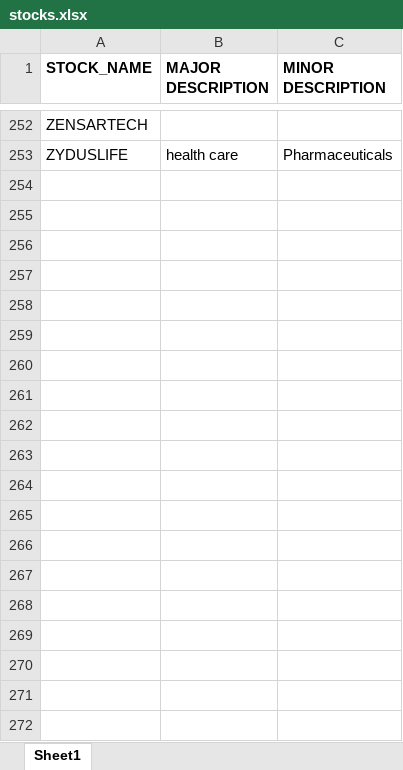
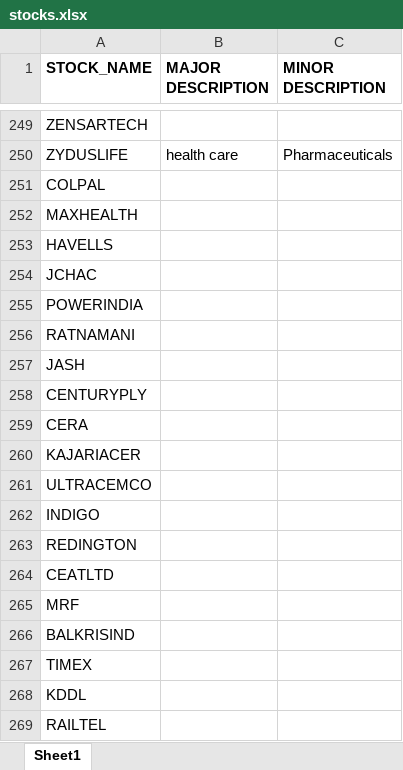
Before and after one commit to dasdebashish17/Stocks, an Excel workbook: src/data/stocks.xlsx, sheet Sheet1, drawn as a sheet; only a part is shown, gaps mark what is left out; values as stored, in another font and other column widths than the file's, no borders; the diff covers the shown part only; the diff names each change by its address in the sheet, - before the commit and + after, or states it on an @@ line.

Commit message:
updated stock list and processing code
updated stock list and processing code

```diff
--- a/src/data/stocks.xlsx (sheet Sheet1)
+++ b/src/data/stocks.xlsx (sheet Sheet1)
+row 251: COLPAL
+row 252: MAXHEALTH
+row 253: HAVELLS
+row 254: JCHAC
+row 255: POWERINDIA
+row 256: RATNAMANI
+row 257: JASH
+row 258: CENTURYPLY
+row 259: CERA
+row 260: KAJARIACER
+row 261: ULTRACEMCO
@@ row 126 moved to row 262: INDIGO @@
+row 263: REDINGTON
+row 264: CEATLTD
+row 265: MRF
+row 266: BALKRISIND
+row 267: TIMEX
+row 268: KDDL
+row 269: RAILTEL
```
Also changed, not shown: 95 added rows and 5 removed rows elsewhere in this sheet, 7 other files.
